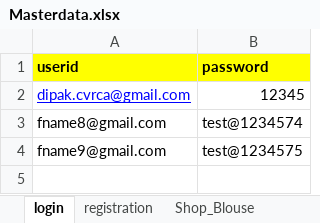
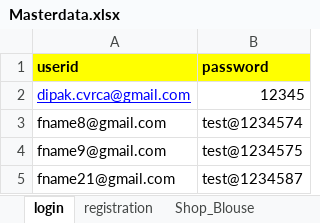
Before and after one commit to djenaman/Selenium_mystore, an Excel workbook: data/Masterdata.xlsx, sheet login, drawn as a sheet; values as stored, in another font and other column widths than the file's, no borders; the diff names each change by its address in the sheet, - before the commit and + after, or states it on an @@ line.

```diff
--- a/data/Masterdata.xlsx (sheet login)
+++ b/data/Masterdata.xlsx (sheet login)
+row 5: fname21@gmail.com | test@1234587
```
Also changed, not shown: sheet registration, 9 other files.
